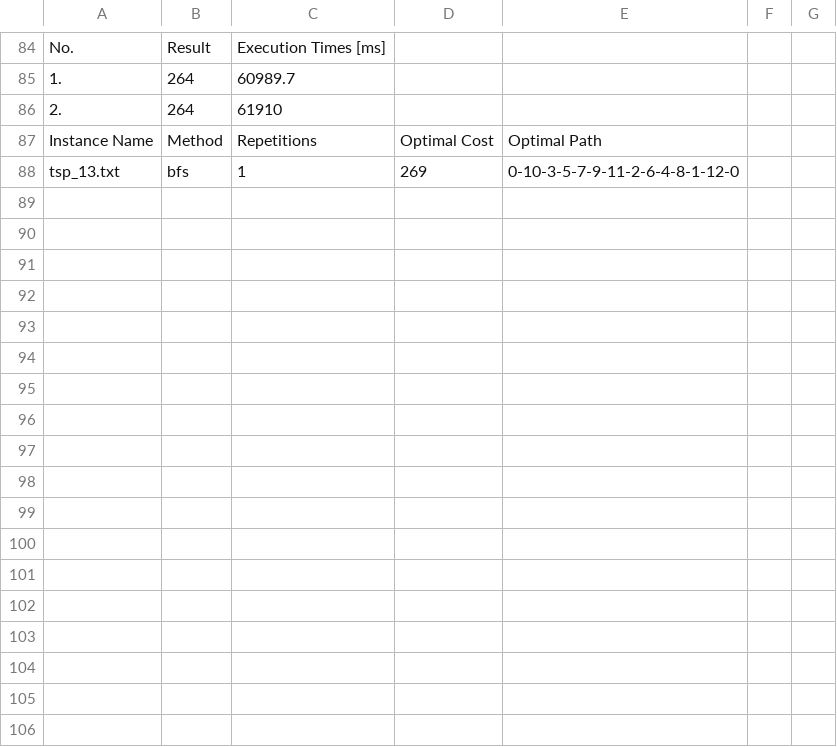
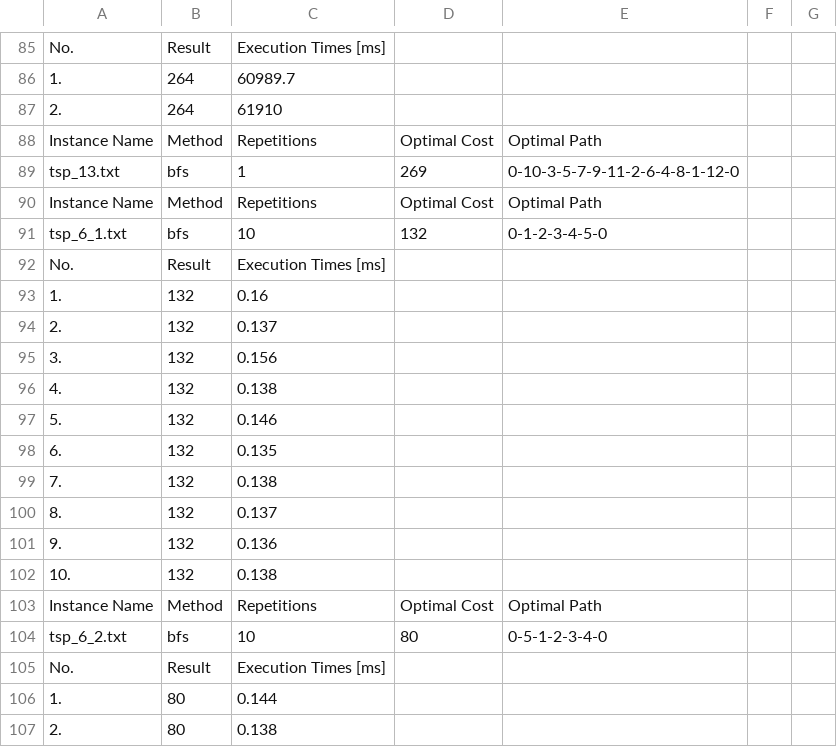
Before and after one commit to Piotrek121252/PEA-TSP-2024, a CSV file: Assignment_2/BxB/Test_dfs.csv, drawn as a sheet; only a part is shown, gaps mark what is left out; the shorter side is filled out with more unchanged rows; the diff covers the shown part only; the diff names each change by its address in the sheet, - before the commit and + after, or states it on an @@ line.

```diff
--- a/Assignment_2/BxB/Test_dfs.csv
+++ b/Assignment_2/BxB/Test_dfs.csv
+row 88: Instance Name | Method | Repetitions | Optimal Cost | Optimal Path
+row 89: tsp_13.txt | bfs | 1 | 269 | 0-10-3-5-7-9-11-2-6-4-8-1-12-0
+row 90: Instance Name | Method | Repetitions | Optimal Cost | Optimal Path
+row 91: tsp_6_1.txt | bfs | 10 | 132 | 0-1-2-3-4-5-0
+row 92: No. | Result | Execution Times [ms]
+row 93: 1. | 132 | 0.16
+row 94: 2. | 132 | 0.137
+row 95: 3. | 132 | 0.156
+row 96: 4. | 132 | 0.138
+row 97: 5. | 132 | 0.146
+row 98: 6. | 132 | 0.135
+row 99: 7. | 132 | 0.138
+row 100: 8. | 132 | 0.137
+row 101: 9. | 132 | 0.136
+row 102: 10. | 132 | 0.138
+row 103: Instance Name | Method | Repetitions | Optimal Cost | Optimal Path
+row 104: tsp_6_2.txt | bfs | 10 | 80 | 0-5-1-2-3-4-0
+row 105: No. | Result | Execution Times [ms]
+row 106: 1. | 80 | 0.144
+row 107: 2. | 80 | 0.138
```
Also changed, not shown: 27 added rows and 5 edited cells elsewhere in this file, 44 other files.
